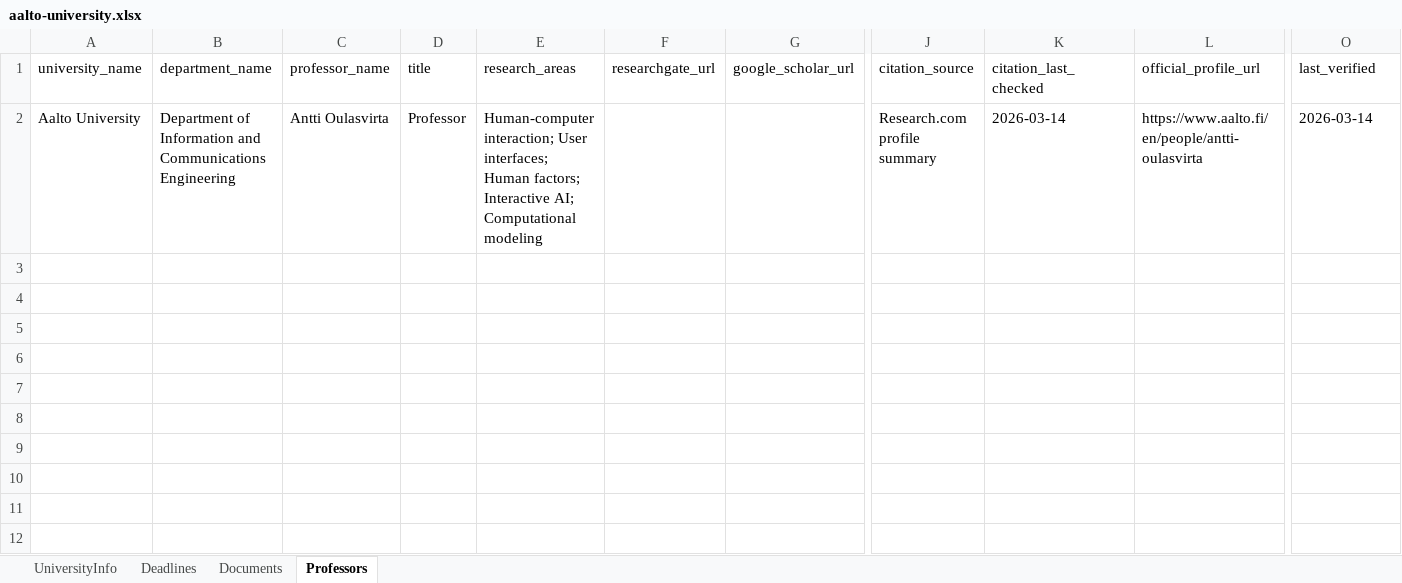
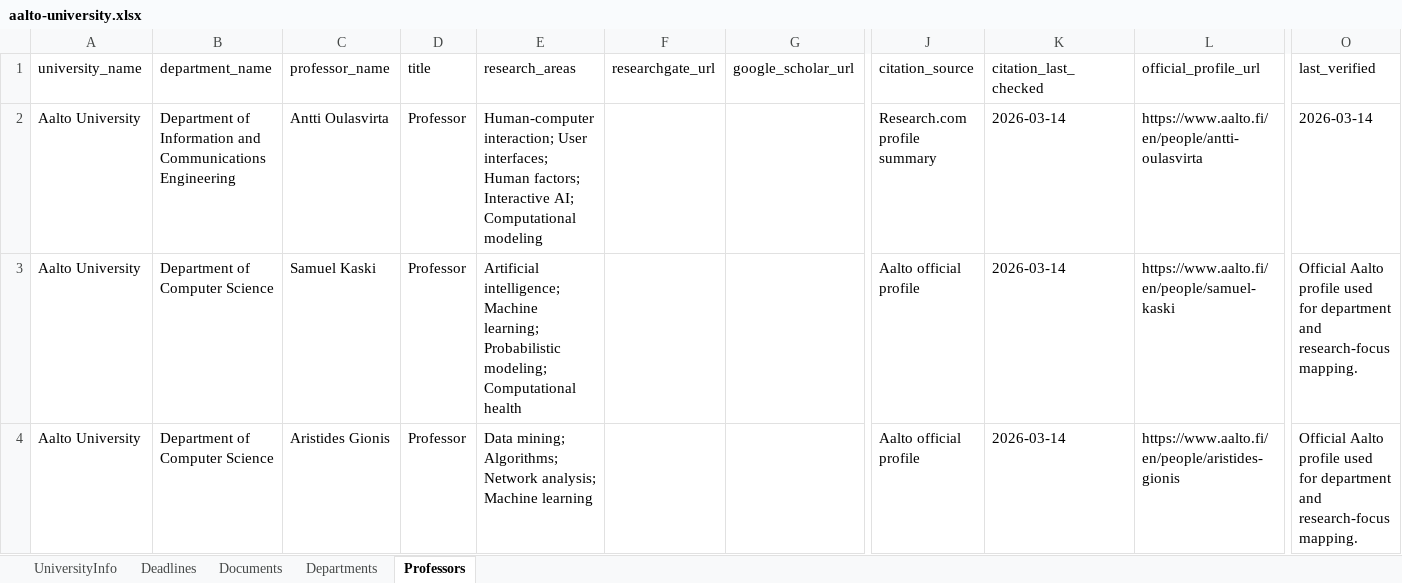
Before and after one commit to Dawoodmjd/Finland-Universities, an Excel workbook: excel/universities/aalto-university.xlsx, sheet Professors, drawn as a sheet; only a part is shown, gaps mark what is left out; values as stored, in another font and other column widths than the file's, no borders; rows hold the shown columns only; the diff names each change by its address in the sheet, - before the commit and + after, or states it on an @@ line.

```diff
--- a/excel/universities/aalto-university.xlsx (sheet Professors)
+++ b/excel/universities/aalto-university.xlsx (sheet Professors)
+sheet tab: Departments
+row 3: Aalto University | Department of Computer Science | Samuel Kaski | Professor | Artificial intelligence; Machine learning; Probabilistic modeling; Computational health |  |  | Aalto official profile | 2026-03-14 | https://www.aalto.fi/en/people/samuel-kaski | Official Aalto profile used for department and research-focus mapping.
+row 4: Aalto University | Department of Computer Science | Aristides Gionis | Professor | Data mining; Algorithms; Network analysis; Machine learning |  |  | Aalto official profile | 2026-03-14 | https://www.aalto.fi/en/people/aristides-gionis | Official Aalto profile used for department and research-focus mapping.
```
Also changed, not shown: excel/finland_universities_master.xlsx, excel/universities/tampere-university.xlsx, 32 other files.
